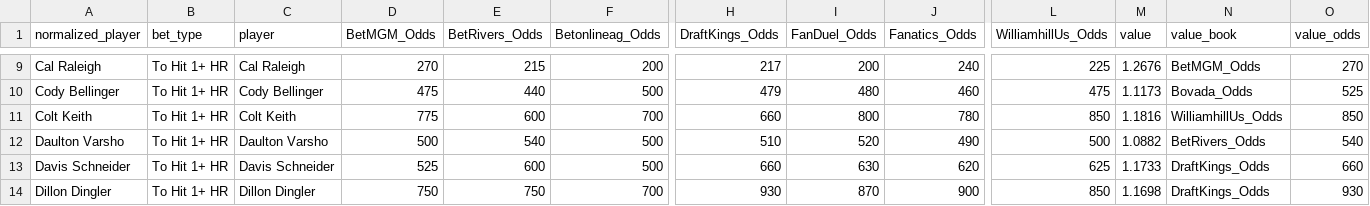
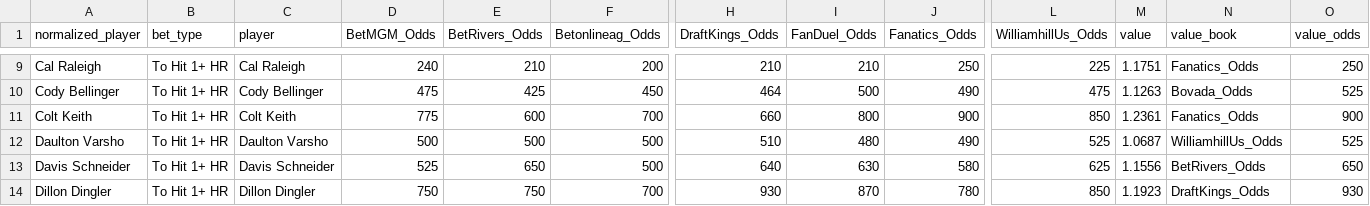
Before and after one commit to chris-fisher-llc/tail-wing, a CSV file: matched_output.csv, drawn as a sheet; only a part is shown, gaps mark what is left out; the diff covers the shown part only; the diff names each change by its address in the sheet, - before the commit and + after, or states it on an @@ line.

```diff
--- a/matched_output.csv
+++ b/matched_output.csv
-D9 (BetMGM_Odds): 270
+D9 (BetMGM_Odds): 240
-E9 (BetRivers_Odds): 215
+E9 (BetRivers_Odds): 210
-H9 (DraftKings_Odds): 217
+H9 (DraftKings_Odds): 210
-I9 (FanDuel_Odds): 200
+I9 (FanDuel_Odds): 210
-J9 (Fanatics_Odds): 240
+J9 (Fanatics_Odds): 250
-M9 (value): 1.2676
+M9 (value): 1.1751
-N9 (value_book): BetMGM_Odds
+N9 (value_book): Fanatics_Odds
-O9 (value_odds): 270
+O9 (value_odds): 250
-E10 (BetRivers_Odds): 440
+E10 (BetRivers_Odds): 425
-F10 (Betonlineag_Odds): 500
+F10 (Betonlineag_Odds): 450
-H10 (DraftKings_Odds): 479
+H10 (DraftKings_Odds): 464
-I10 (FanDuel_Odds): 480
+I10 (FanDuel_Odds): 500
-J10 (Fanatics_Odds): 460
+J10 (Fanatics_Odds): 490
-M10 (value): 1.1173
+M10 (value): 1.1263
-J11 (Fanatics_Odds): 780
+J11 (Fanatics_Odds): 900
-M11 (value): 1.1816
+M11 (value): 1.2361
-N11 (value_book): WilliamhillUs_Odds
+N11 (value_book): Fanatics_Odds
-O11 (value_odds): 850
+O11 (value_odds): 900
-E12 (BetRivers_Odds): 540
+E12 (BetRivers_Odds): 500
-I12 (FanDuel_Odds): 520
+I12 (FanDuel_Odds): 480
-L12 (WilliamhillUs_Odds): 500
+L12 (WilliamhillUs_Odds): 525
-M12 (value): 1.0882
+M12 (value): 1.0687
-N12 (value_book): BetRivers_Odds
+N12 (value_book): WilliamhillUs_Odds
-O12 (value_odds): 540
+O12 (value_odds): 525
-E13 (BetRivers_Odds): 600
+E13 (BetRivers_Odds): 650
-H13 (DraftKings_Odds): 660
+H13 (DraftKings_Odds): 640
-J13 (Fanatics_Odds): 620
+J13 (Fanatics_Odds): 580
-M13 (value): 1.1733
+M13 (value): 1.1556
-N13 (value_book): DraftKings_Odds
+N13 (value_book): BetRivers_Odds
-O13 (value_odds): 660
+O13 (value_odds): 650
-J14 (Fanatics_Odds): 900
+J14 (Fanatics_Odds): 780
-M14 (value): 1.1698
+M14 (value): 1.1923
```
Also changed, not shown: 137 edited cells elsewhere in this file.
